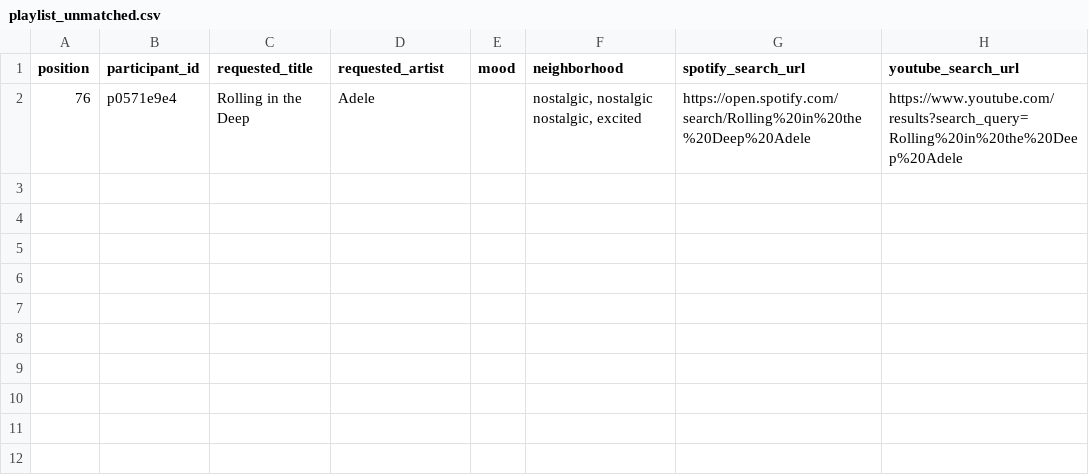
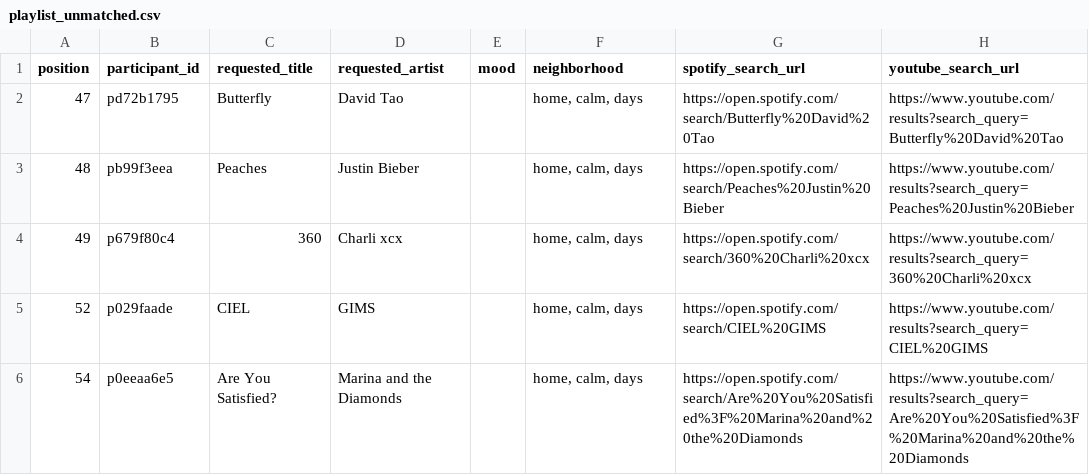
Before and after one commit to reisanar/SDIS-grad-26, a CSV file: docs/docs_data/playlist_unmatched.csv, drawn as a sheet; removed rows and columns are numbered as before the commit, all else as after; the diff names each change by its address in the sheet, - before the commit and + after, or states it on an @@ line.

```diff
--- a/docs/docs_data/playlist_unmatched.csv
+++ b/docs/docs_data/playlist_unmatched.csv
-row 2: 76 | p0571e9e4 | Rolling in the Deep | Adele |  | nostalgic, nostalgic nostalgic, excited | https://open.spotify.com/search/Rolling%20in%20the%20Deep%20Adele | https://www.youtube.com/results?search_query=Rolling%20in%20the%20Deep%20Adele
+row 2: 47 | pd72b1795 | Butterfly | David Tao |  | home, calm, days | https://open.spotify.com/search/Butterfly%20David%20Tao | https://www.youtube.com/results?search_query=Butterfly%20David%20Tao
+row 3: 48 | pb99f3eea | Peaches | Justin Bieber |  | home, calm, days | https://open.spotify.com/search/Peaches%20Justin%20Bieber | https://www.youtube.com/results?search_query=Peaches%20Justin%20Bieber
+row 4: 49 | p679f80c4 | 360 | Charli xcx |  | home, calm, days | https://open.spotify.com/search/360%20Charli%20xcx | https://www.youtube.com/results?search_query=360%20Charli%20xcx
+row 5: 52 | p029faade | CIEL | GIMS |  | home, calm, days | https://open.spotify.com/search/CIEL%20GIMS | https://www.youtube.com/results?search_query=CIEL%20GIMS
+row 6: 54 | p0eeaa6e5 | Are You Satisfied? | Marina and the Diamonds |  | home, calm, days | https://open.spotify.com/search/Are%20You%20Satisfied%3F%20Marina%20and%20the%20Diamonds | https://www.youtube.com/results?search_query=Are%20You%20Satisfied%3F%20Marina%20and%20the%20Diamonds
```
Also changed, not shown: docs/docs_data/playlist_import.csv, docs/docs_data/playlist_tracks.csv, 18 other files.
